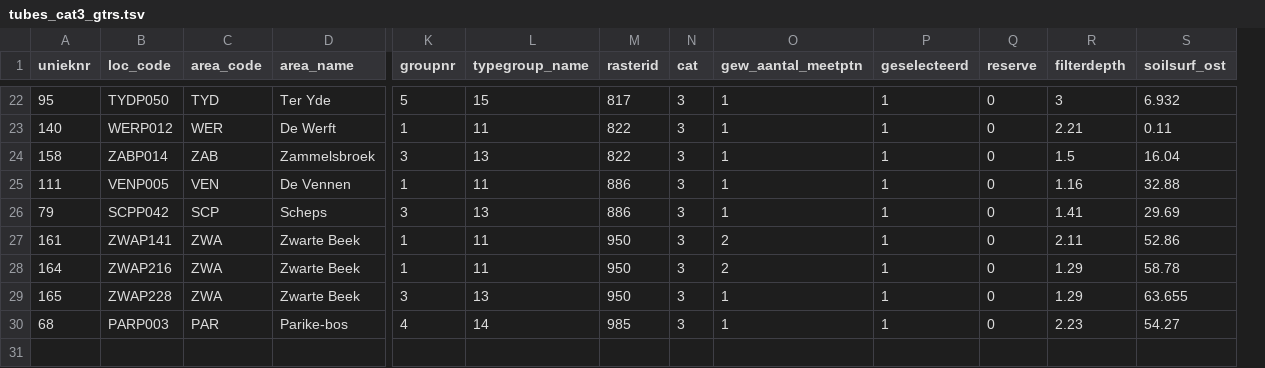
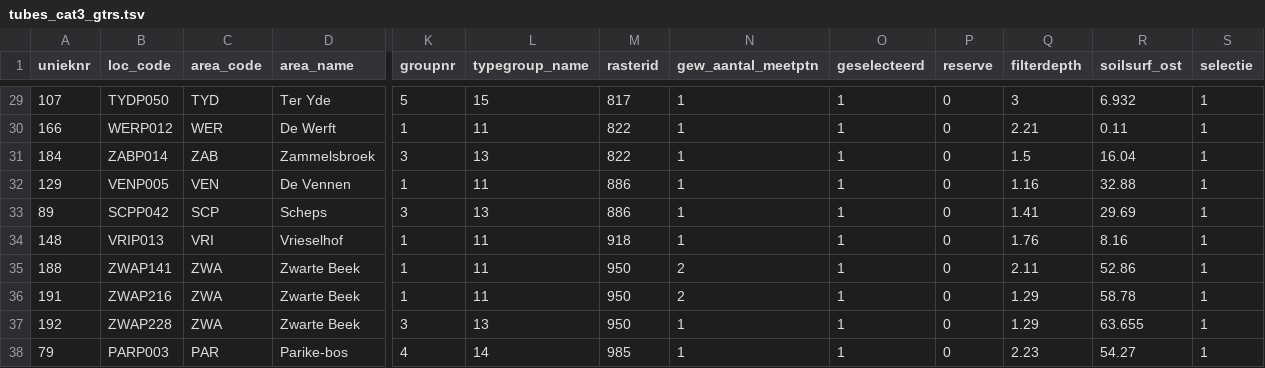
Before and after one commit to w-jan/Droogtemeetnet, a TSV file: data/tubes_cat3_gtrs.tsv, drawn as a sheet; only a part is shown, gaps mark what is left out; removed rows and columns are numbered as before the commit, all else as after; rows hold the shown columns only; the diff covers the shown part only; the diff names each change by its address in the sheet, - before the commit and + after, or states it on an @@ line.

```diff
--- a/data/tubes_cat3_gtrs.tsv
+++ b/data/tubes_cat3_gtrs.tsv
-column N (cat), rows 22-30: all 3
+column S (selectie), rows 29-33: all 1; rows 35-38: all 1
-A29 (unieknr): 95
+A29 (unieknr): 107
-A30 (unieknr): 140
+A30 (unieknr): 166
-A31 (unieknr): 158
+A31 (unieknr): 184
-A32 (unieknr): 111
+A32 (unieknr): 129
-A33 (unieknr): 79
+A33 (unieknr): 89
+row 34: 148 | VRIP013 | VRI | Vrieselhof | 1 | 11 | 918 | 1 | 1 | 0 | 1.76 | 8.16 | 1
-A35 (unieknr): 161
+A35 (unieknr): 188
-A36 (unieknr): 164
+A36 (unieknr): 191
-A37 (unieknr): 165
+A37 (unieknr): 192
-A38 (unieknr): 68
+A38 (unieknr): 79
```
Also changed, not shown: 7 added rows and 23 edited cells elsewhere in this file, data/tubes_cat2_bis.tsv, data/tubes_cat3_bis.tsv, 24 other files.
